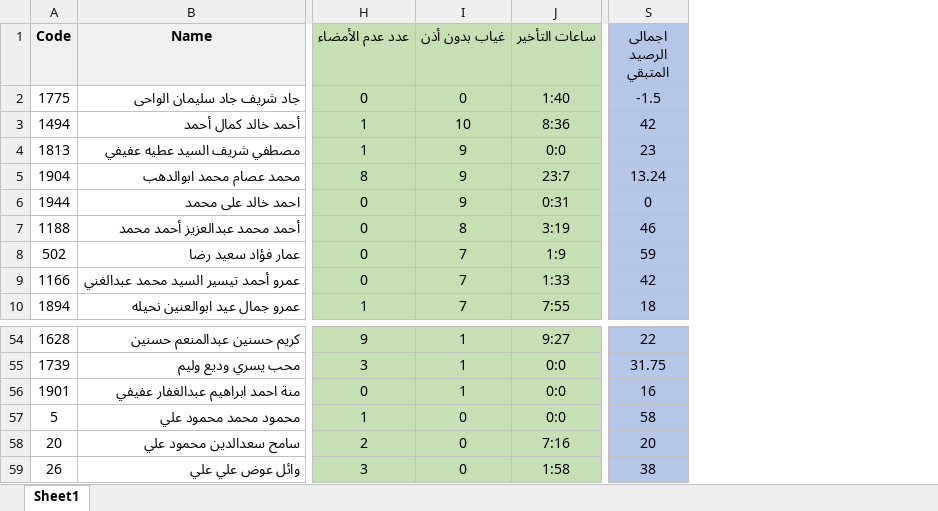
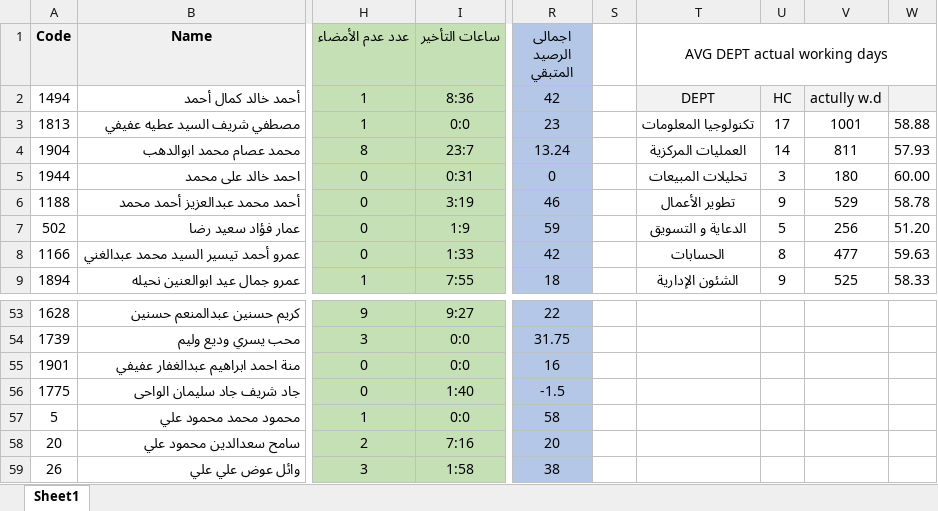
Before and after one commit to Jad-RAMOSS/hr_dashboard, an Excel workbook: q1 report.xlsx, sheet Sheet1, drawn as a sheet; only a part is shown, gaps mark what is left out; values as stored, in another font and other column widths than the file's, no borders; removed rows and columns are numbered as before the commit, all else as after; the diff names each change by its address in the sheet, - before the commit and + after, or states it on an @@ line.

```diff
--- a/q1 report.xlsx (sheet Sheet1)
+++ b/q1 report.xlsx (sheet Sheet1)
-column I (غياب بدون أذن), rows 3-10: 10 | 9 | 9 | 9 | 8 | 7 | 7 | 7; rows 54-59: 1 | 1 | 1 | 0 | 0 | 0
+column S, empty
+column T (AVG DEPT actual working days), rows 2-9: DEPT | تكنولوجيا المعلومات | العمليات المركزية | تحليلات المبيعات | تطوير الأعمال | الدعاية و التسويق | الحسابات | الشئون الإدارية
+column U, rows 2-9: HC | 17 | 14 | 3 | 9 | 5 | 8 | 9
+column V, rows 2-9: actully w.d | 1001 | 811 | 180 | 529 | 256 | 477 | 525
+column W, rows 3-9: 58.88 | 57.93 | 60.00 | 58.78 | 51.20 | 59.63 | 58.33
@@ row 2 moved to row 56: 1775 @@
```
Also changed, not shown: formulas that keep their value, 1 other file.
